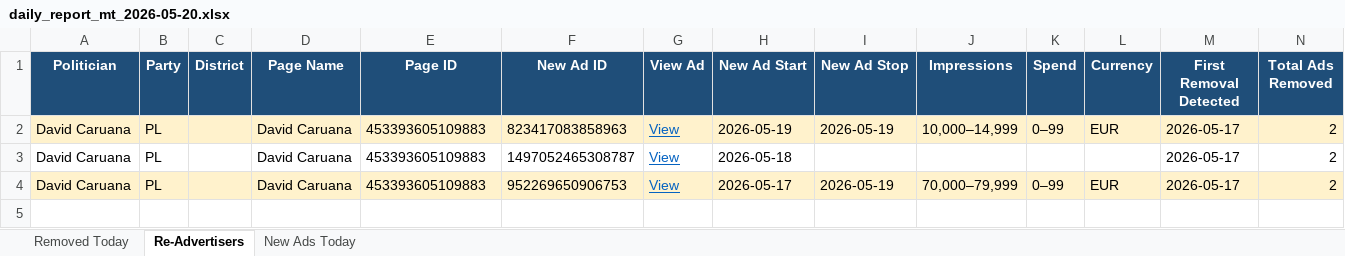
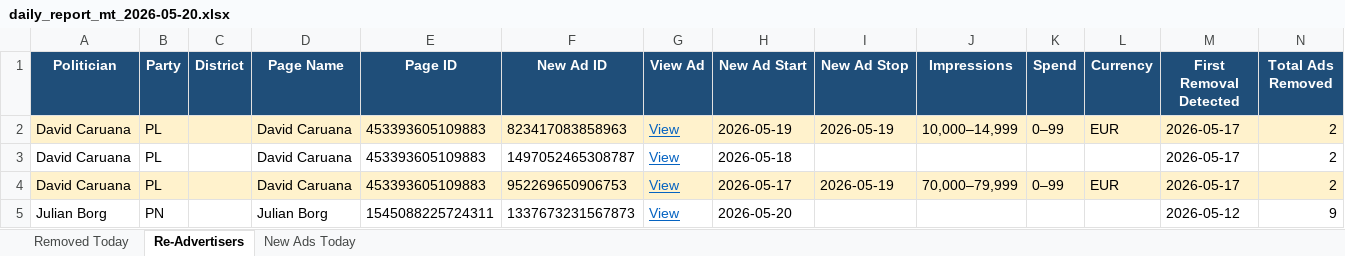
Before and after one commit to militzis/malta-ads-monitor, an Excel workbook: daily_report_mt_2026-05-20.xlsx, sheet Re-Advertisers, drawn as a sheet; values as stored, in another font and other column widths than the file's, no borders; the diff names each change by its address in the sheet, - before the commit and + after, or states it on an @@ line.

```diff
--- a/daily_report_mt_2026-05-20.xlsx (sheet Re-Advertisers)
+++ b/daily_report_mt_2026-05-20.xlsx (sheet Re-Advertisers)
+row 5: Julian Borg | PN |  | Julian Borg | 1545088225724311 | 1337673231567873 | View | 2026-05-20 |  |  |  |  | 2026-05-12 | 9
```
Also changed, not shown: sheet New Ads Today, summary_2026-05-20.xlsx, 2 other files.
